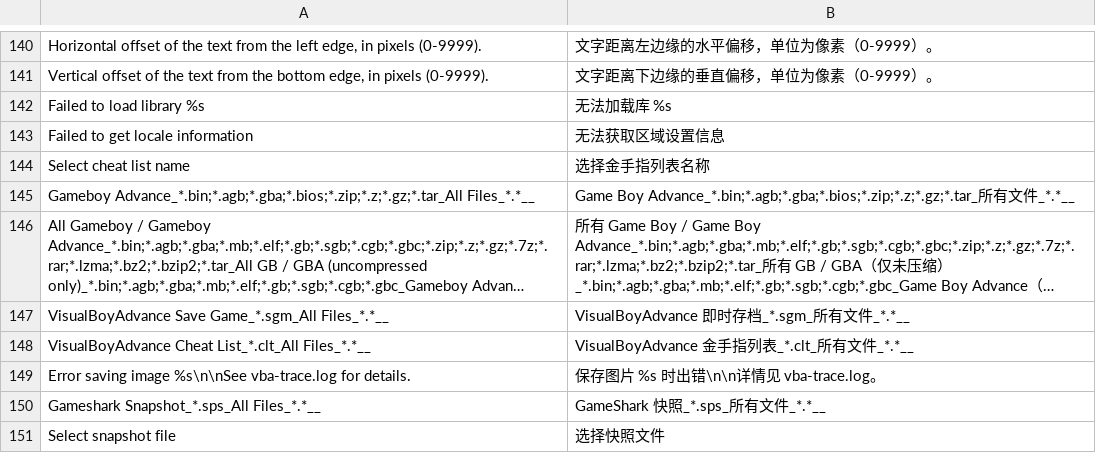
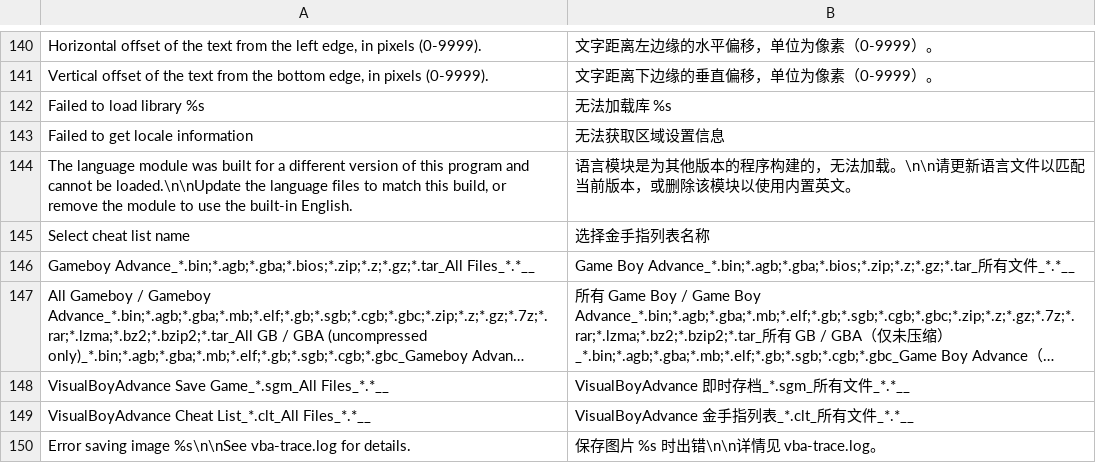
Before and after one commit to CarterLi/vba-rr-modernized, a TSV file: src/win32/lang/chs/strings.tsv, drawn as a sheet; only a part is shown, gaps mark what is left out; the shorter side is filled out with more unchanged rows; long unchanged cells end in …; the diff names each change by its address in the sheet, - before the commit and + after, or states it on an @@ line.

Commit message:
Win32: refuse language modules made for another resource version
A vba_<lang>.dll is generated from vba.rc, but nothing tied the two
together: a newer executable could load an older translation and show a UI
with missing strings, controls or whole dialogs.  Give each build a version
and refuse a module that does not match it.

The version is the SHA-256 of src/win32/vba.rc, so it changes only when the
English resources change.  The executable carries it as IDS_L10N_VERSION,
from the checked-in generated header src/win32/vba_l10n_version.h;
make_rc.py writes the same value into the generated vba_chs.rc.  Because the
module keeps the value it was generated with, rebuilding a stale module
after vba.rc changed does not make it pass.  VBA::winLoadLanguage compares
the two before using the module, frees a mismatched one and logs both
values.

The build itself is unchanged: the header is checked in and make_rc.py is
still the existing manual step.  make_rc.py --check now also verifies the
header, so a forgotten regeneration is caught.

A module that exists but was rejected is not the ordinary missing-module
case, so say why it was not loaded instead of silently showing English.  The
message is a new IDS_LANGUAGE_MODULE_MISMATCH string, translated in
strings.tsv.  winShowSystemMessage no longer assumes the main window exists,
since loadSettings can show this before it is created.

Both resource scripts compile with rc.exe; the linked modules expose the
same 64-character version, and VBA.cpp, WinResUtil.cpp and WinSystem.cpp
pass a cl /Zs syntax check.

```diff
--- a/src/win32/lang/chs/strings.tsv
+++ b/src/win32/lang/chs/strings.tsv
+row 144: The language module was built for a different version of this program and cannot be loaded.\n\nUpdate the language files to match this build, or remove the module to use the built-in English. | 语言模块是为其他版本的程序构建的，无法加载。\n\n请更新语言文件以匹配当前版本，或删除该模块以使用内置英文。
```
Also changed, not shown: 11 other files.
